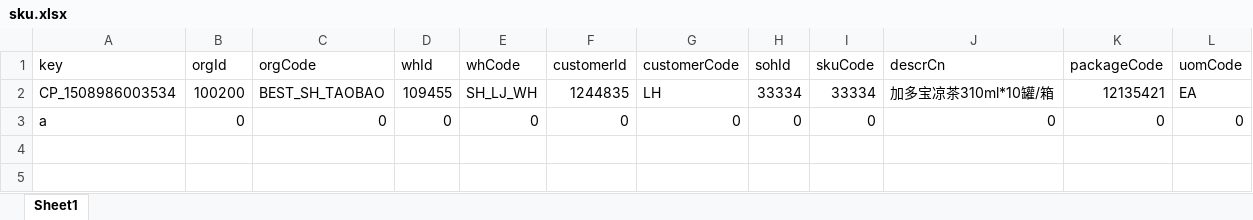
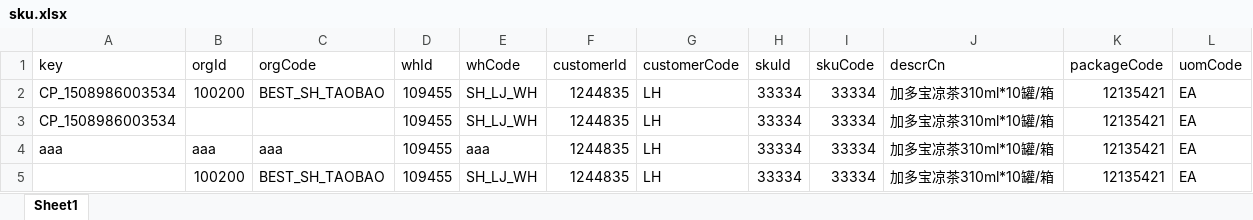
Before and after one commit to qianhongyang/pyrequest, an Excel workbook: data/excel/sku.xlsx, sheet Sheet1, drawn as a sheet; values as stored, in another font and other column widths than the file's, no borders; removed rows and columns are numbered as before the commit, all else as after; the diff names each change by its address in the sheet, - before the commit and + after, or states it on an @@ line.

```diff
--- a/data/excel/sku.xlsx (sheet Sheet1)
+++ b/data/excel/sku.xlsx (sheet Sheet1)
-H1: sohId
+H1: skuId
-row 3: a | 0 | 0 | 0 | 0 | 0 | 0 | 0 | 0 | 0 | 0 | 0
+row 3: CP_1508986003534 |  |  | 109455 | SH_LJ_WH | 1244835 | LH | 33334 | 33334 | 加多宝凉茶310ml*10罐/箱 | 12135421 | EA
+row 4: aaa | aaa | aaa | 109455 | aaa | 1244835 | LH | 33334 | 33334 | 加多宝凉茶310ml*10罐/箱 | 12135421 | EA
+row 5:  | 100200 | BEST_SH_TAOBAO | 109455 | SH_LJ_WH | 1244835 | LH | 33334 | 33334 | 加多宝凉茶310ml*10罐/箱 | 12135421 | EA
```
Also changed, not shown: 18 other files.
